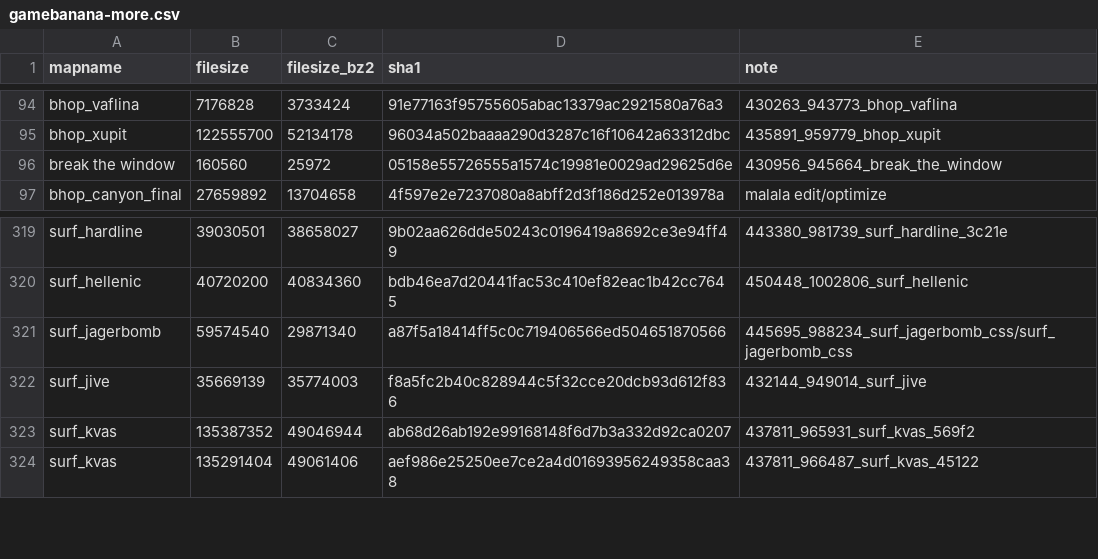
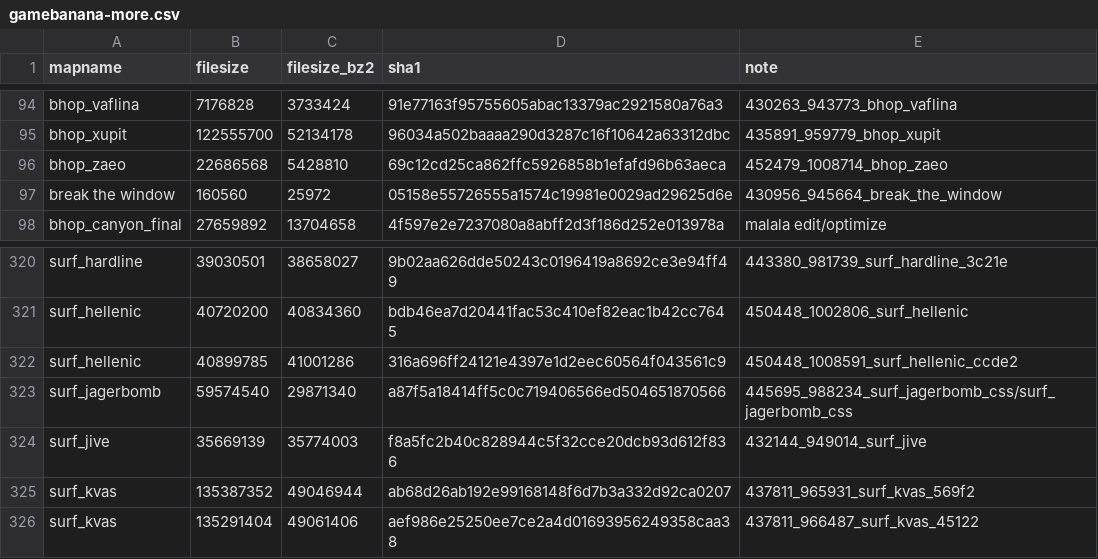
Before and after one commit to srcwr/maps-cstrike, a CSV file: unprocessed/gamebanana-more.csv, drawn as a sheet; only a part is shown, gaps mark what is left out.

```diff
--- a/unprocessed/gamebanana-more.csv
+++ b/unprocessed/gamebanana-more.csv
@@ -95,2 +95,3 @@ bhop_vaflina,7176828,3733424,91e77163f95755605abac13379ac2921580a76a3,430263_943
 bhop_xupit,122555700,52134178,96034a502baaaa290d3287c16f10642a63312dbc,435891_959779_bhop_xupit
+bhop_zaeo,22686568,5428810,69c12cd25ca862ffc5926858b1efafd96b63aeca,452479_1008714_bhop_zaeo
 break the window,160560,25972,05158e55726555a1574c19981e0029ad29625d6e,430956_945664_break_the_window
@@ -320,2 +321,3 @@ surf_hardline,39030501,38658027,9b02aa626dde50243c0196419a8692ce3e94ff49,443380_
 surf_hellenic,40720200,40834360,bdb46ea7d20441fac53c410ef82eac1b42cc7645,450448_1002806_surf_hellenic
+surf_hellenic,40899785,41001286,316a696ff24121e4397e1d2eec60564f043561c9,450448_1008591_surf_hellenic_ccde2
 surf_jagerbomb,59574540,29871340,a87f5a18414ff5c0c719406566ed504651870566,445695_988234_surf_jagerbomb_css/surf_jagerbomb_css
```
Also changed, not shown: recently_added.csv.
